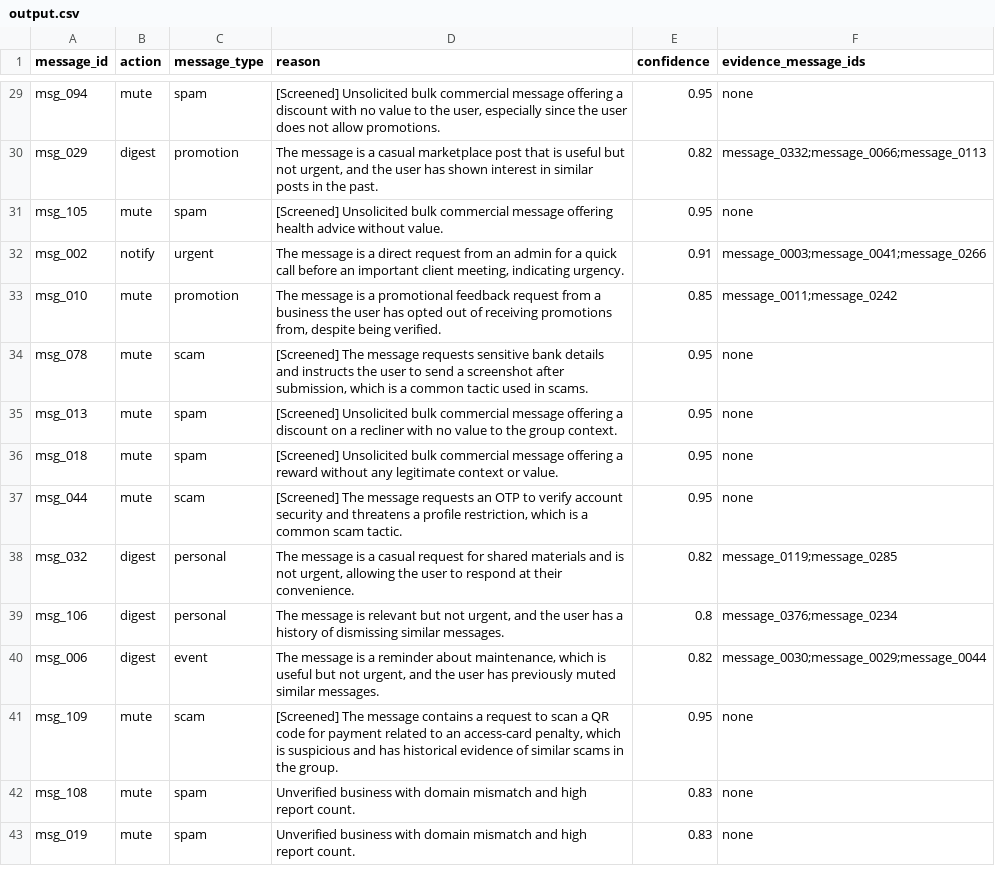
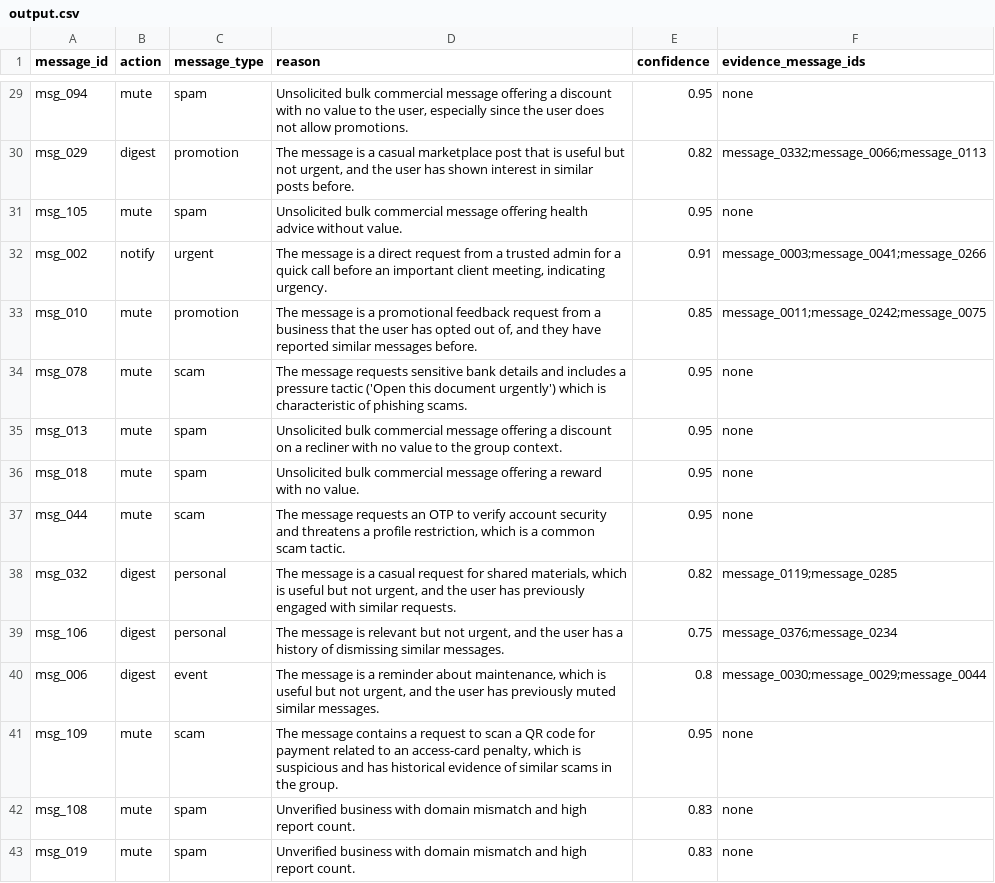
Before and after one commit to pratiksoni1402/hackerrank-orchestrate-august26, a CSV file: dataset/output.csv, drawn as a sheet; only a part is shown, gaps mark what is left out; the diff covers the shown part only; the diff names each change by its address in the sheet, - before the commit and + after, or states it on an @@ line.

```diff
--- a/dataset/output.csv
+++ b/dataset/output.csv
-D29 (reason): [Screened] Unsolicited bulk…
+D29 (reason): Unsolicited bulk…
-D30 (reason): …similar posts in the past.
+D30 (reason): …similar posts before.
-D31 (reason): [Screened] Unsolicited bulk…
+D31 (reason): Unsolicited bulk…
-D32 (reason): …request from an admin for…
+D32 (reason): …request from a trusted admin for…
-D33 (reason): …a business the user has opted out of receiving promotions from, despite being verified.
+D33 (reason): …a business that the user has opted out of, and they have reported similar messages before.
-F33 (evidence_message_ids): message_0011;message_0242
+F33 (evidence_message_ids): message_0011;message_0242;message_0075
-D34 (reason): [Screened] The message requests sensitive bank details and instructs the user to send a screenshot after submission, which is a common tactic used in scams.
+D34 (reason): The message requests sensitive bank details and includes a pressure tactic ('Open this document urgently') which is characteristic of phishing scams.
-D35 (reason): [Screened] Unsolicited bulk…
+D35 (reason): Unsolicited bulk…
-D36 (reason): [Screened] Unsolicited bulk commercial message offering a reward without any legitimate context or value.
+D36 (reason): Unsolicited bulk commercial message offering a reward with no value.
-D37 (reason): [Screened] The message…
+D37 (reason): The message…
-D38 (reason): …for shared materials and is not urgent, allowing the user to respond at their convenience.
+D38 (reason): …for shared materials, which is useful but not urgent, and the user has previously engaged with similar requests.
-E39 (confidence): 0.8
+E39 (confidence): 0.75
-E40 (confidence): 0.82
+E40 (confidence): 0.8
-D41 (reason): [Screened] The message…
+D41 (reason): The message…
```
Also changed, not shown: 109 edited cells elsewhere in this file, 2 other files.
